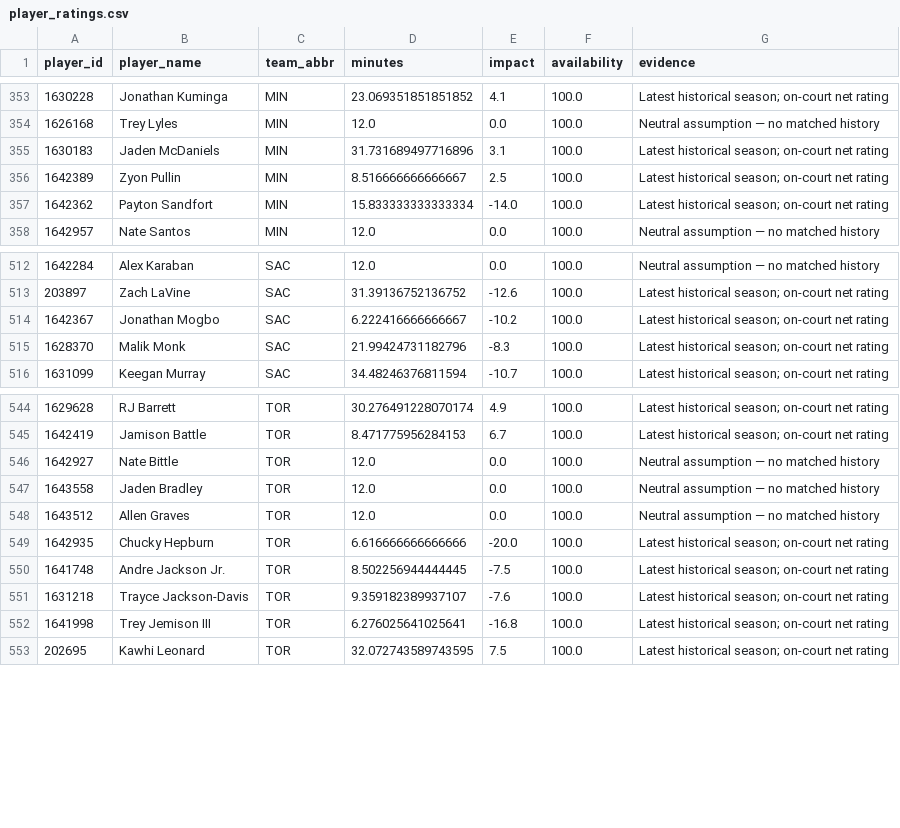
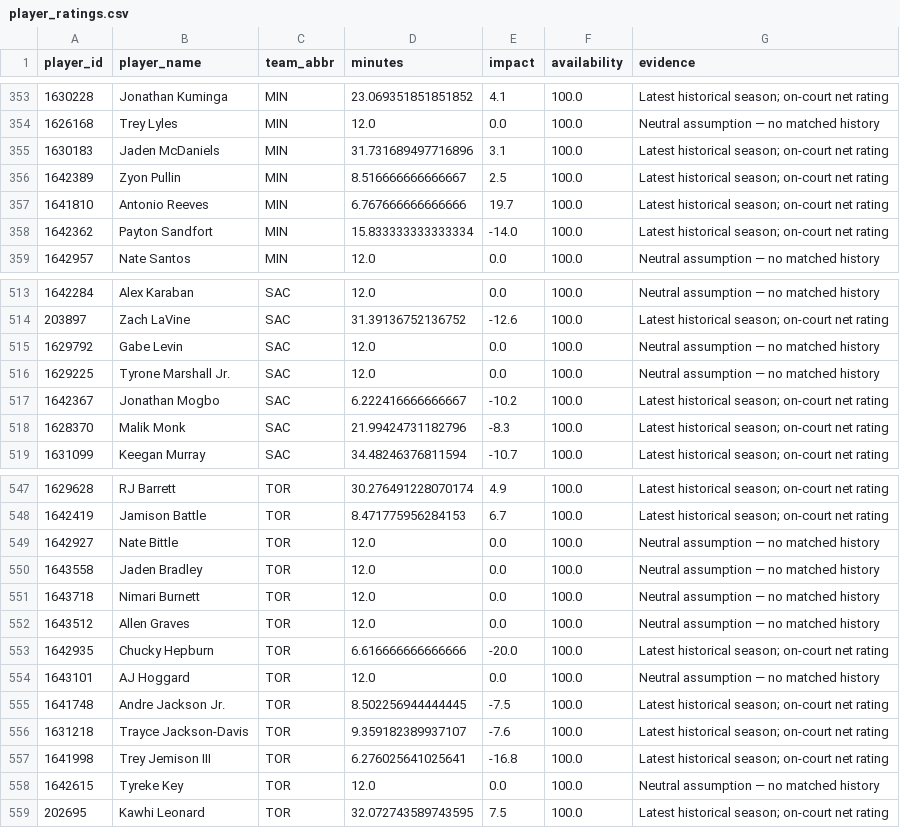
Before and after one commit to ADorsey1/nba-forecast-lab, a CSV file: data/processed/player_ratings.csv, drawn as a sheet; only a part is shown, gaps mark what is left out.

```diff
--- a/data/processed/player_ratings.csv
+++ b/data/processed/player_ratings.csv
@@ -356,2 +356,3 @@ player_id,player_name,team_abbr,minutes,impact,availability,evidence
 1642389,Zyon Pullin,MIN,8.516666666666667,2.5,100.0,Latest historical season; on-court net rating
+1641810,Antonio Reeves,MIN,6.767666666666666,19.7,100.0,Latest historical season; on-court net rating
 1642362,Payton Sandfort,MIN,15.833333333333334,-14.0,100.0,Latest historical season; on-court net rating
@@ -513,2 +514,4 @@ player_id,player_name,team_abbr,minutes,impact,availability,evidence
 203897,Zach LaVine,SAC,31.39136752136752,-12.6,100.0,Latest historical season; on-court net rating
+1629792,Gabe Levin,SAC,12.0,0.0,100.0,Neutral assumption — no matched history
+1629225,Tyrone Marshall Jr.,SAC,12.0,0.0,100.0,Neutral assumption — no matched history
 1642367,Jonathan Mogbo,SAC,6.222416666666667,-10.2,100.0,Latest historical season; on-court net rating
@@ -547,4 +550,6 @@ player_id,player_name,team_abbr,minutes,impact,availability,evidence
 1643558,Jaden Bradley,TOR,12.0,0.0,100.0,Neutral assumption — no matched history
+1643718,Nimari Burnett,TOR,12.0,0.0,100.0,Neutral assumption — no matched history
 1643512,Allen Graves,TOR,12.0,0.0,100.0,Neutral assumption — no matched history
 1642935,Chucky Hepburn,TOR,6.616666666666666,-20.0,100.0,Latest historical season; on-court net rating
+1643101,AJ Hoggard,TOR,12.0,0.0,100.0,Neutral assumption — no matched history
 1641748,Andre Jackson Jr.,TOR,8.502256944444445,-7.5,100.0,Latest historical season; on-court net rating
@@ -552,2 +557,3 @@ player_id,player_name,team_abbr,minutes,impact,availability,evidence
 1641998,Trey Jemison III,TOR,6.276025641025641,-16.8,100.0,Latest historical season; on-court net rating
+1642615,Tyreke Key,TOR,12.0,0.0,100.0,Neutral assumption — no matched history
 202695,Kawhi Leonard,TOR,32.072743589743595,7.5,100.0,Latest historical season; on-court net rating
```
Also changed, not shown: data/processed/next_season_forecast.csv, data/processed/next_season_simulation.csv, 5 other files.
